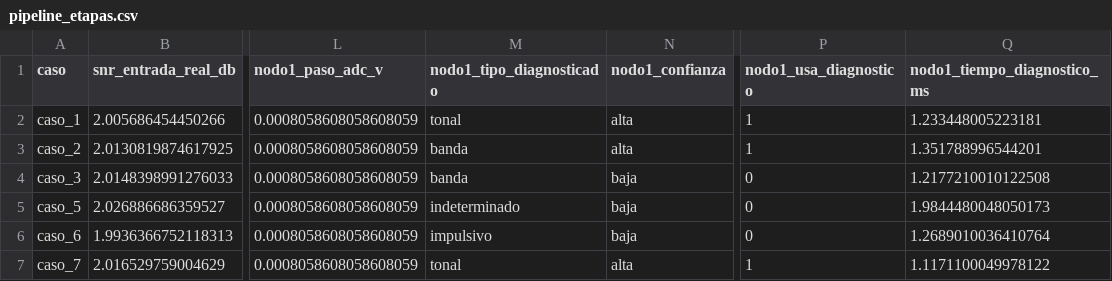
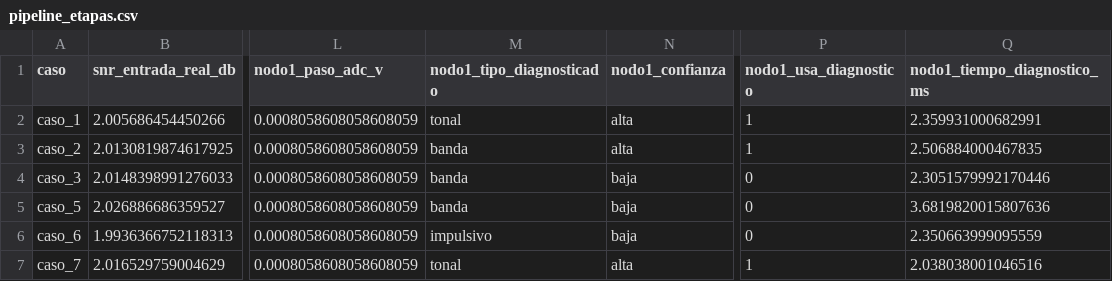
Before and after one commit to gabonm14/gnunez_asm_2026_s2, a CSV file: proyecto_grupal_1_reduccion_ruido/resultados/pipeline_etapas.csv, drawn as a sheet; only a part is shown, gaps mark what is left out; the diff names each change by its address in the sheet, - before the commit and + after, or states it on an @@ line.

```diff
--- a/proyecto_grupal_1_reduccion_ruido/resultados/pipeline_etapas.csv
+++ b/proyecto_grupal_1_reduccion_ruido/resultados/pipeline_etapas.csv
-Q2 (nodo1_tiempo_diagnostico_ms): 1.233448005223181
+Q2 (nodo1_tiempo_diagnostico_ms): 2.359931000682991
-Q3 (nodo1_tiempo_diagnostico_ms): 1.351788996544201
+Q3 (nodo1_tiempo_diagnostico_ms): 2.506884000467835
-Q4 (nodo1_tiempo_diagnostico_ms): 1.2177210010122508
+Q4 (nodo1_tiempo_diagnostico_ms): 2.3051579992170446
-M5 (nodo1_tipo_diagnosticado): indeterminado
+M5 (nodo1_tipo_diagnosticado): banda
-Q5 (nodo1_tiempo_diagnostico_ms): 1.9844480048050173
+Q5 (nodo1_tiempo_diagnostico_ms): 3.6819820015807636
-Q6 (nodo1_tiempo_diagnostico_ms): 1.2689010036410764
+Q6 (nodo1_tiempo_diagnostico_ms): 2.350663999095559
-Q7 (nodo1_tiempo_diagnostico_ms): 1.1171100049978122
+Q7 (nodo1_tiempo_diagnostico_ms): 2.038038001046516
```
Also changed, not shown: proyecto_grupal_1_reduccion_ruido/nodo1/resultados/comparacion_diagnostico_host.csv, proyecto_grupal_1_reduccion_ruido/resultados/diagnostico_barrido.csv, 50 other files.
